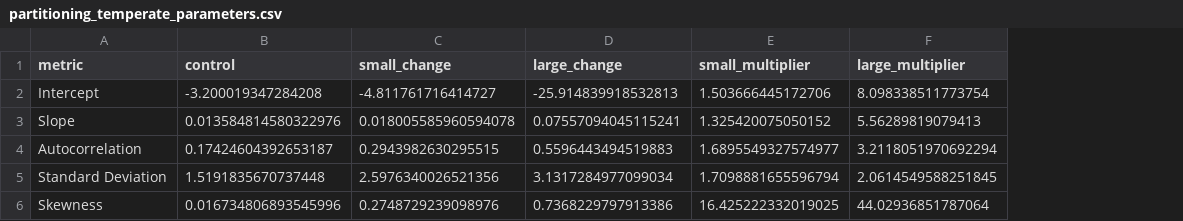
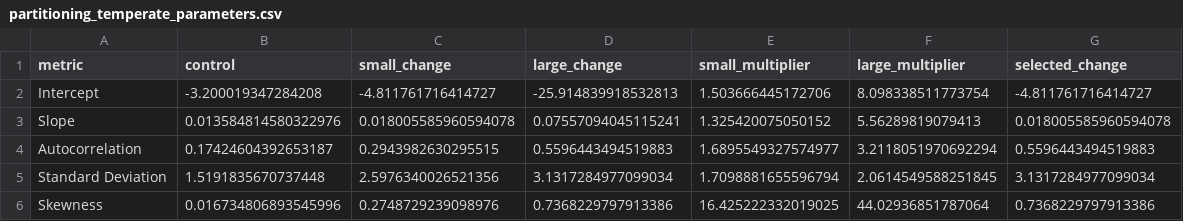
Before and after one commit to lpamminger/theoretical-rainfall-partitioning-shifts, a CSV file: Results/partitioning_temperate_parameters.csv, drawn as a sheet; the diff names each change by its address in the sheet, - before the commit and + after, or states it on an @@ line.

```diff
--- a/Results/partitioning_temperate_parameters.csv
+++ b/Results/partitioning_temperate_parameters.csv
+column G (selected_change), rows 2-6: -4.811761716414727 | 0.018005585960594078 | 0.5596443494519883 | 3.1317284977099034 | 0.7368229797913386
```
Also changed, not shown: Results/rainfall_temperate_parameters.csv, 3 other files.
